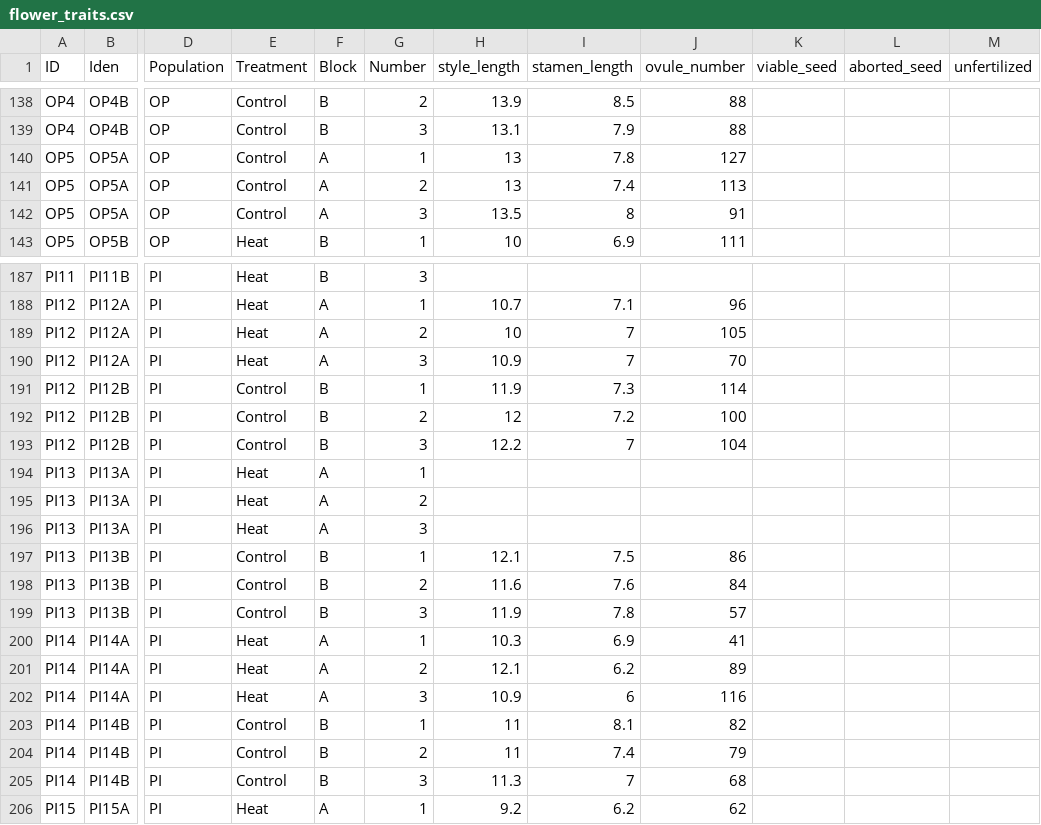
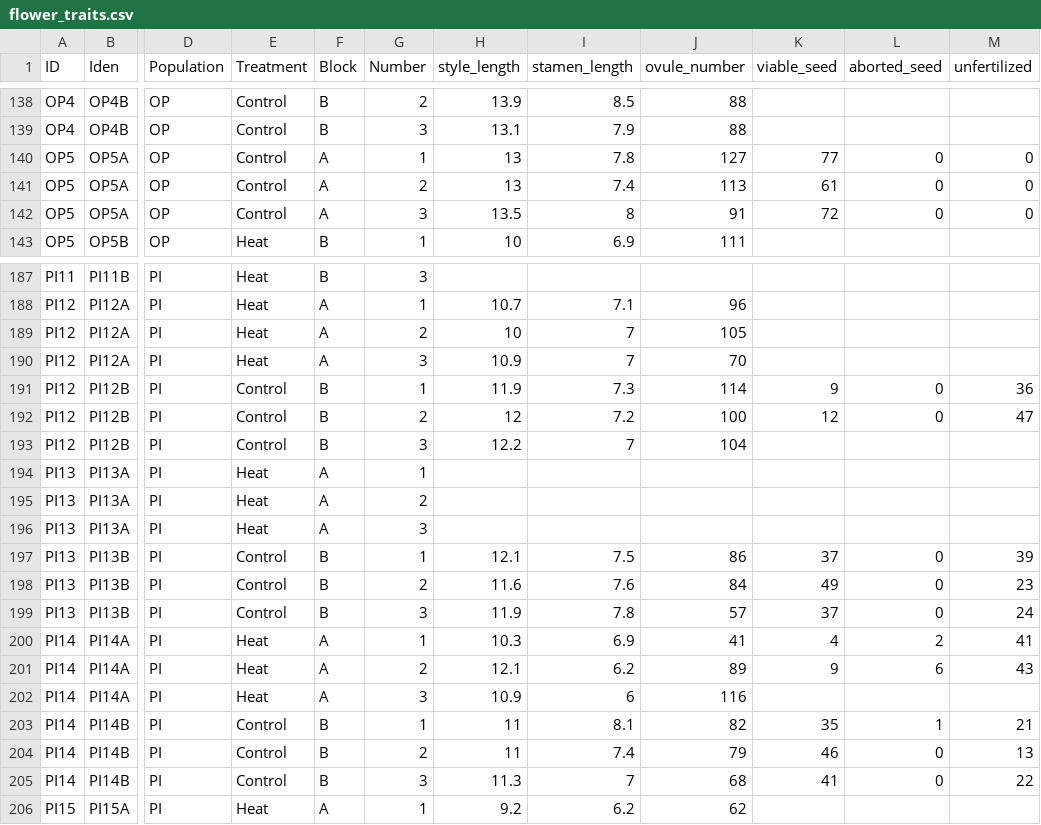
Before and after one commit to echandle2228/horsenettle_2022, a CSV file: data/flower_traits.csv, drawn as a sheet; only a part is shown, gaps mark what is left out; the diff covers the shown part only; the diff names each change by its address in the sheet, - before the commit and + after, or states it on an @@ line.

```diff
--- a/data/flower_traits.csv
+++ b/data/flower_traits.csv
-K140 (viable_seed): (empty)
+K140 (viable_seed): 77
-L140:L142 (aborted_seed): (empty)
+L140:L142 (aborted_seed): 0
-M140:M142 (unfertilized): (empty)
+M140:M142 (unfertilized): 0
-K141 (viable_seed): (empty)
+K141 (viable_seed): 61
-K142 (viable_seed): (empty)
+K142 (viable_seed): 72
-K191 (viable_seed): (empty)
+K191 (viable_seed): 9
-L191:L192 (aborted_seed): (empty)
+L191:L192 (aborted_seed): 0
-M191 (unfertilized): (empty)
+M191 (unfertilized): 36
-K192 (viable_seed): (empty)
+K192 (viable_seed): 12
-M192 (unfertilized): (empty)
+M192 (unfertilized): 47
-K197 (viable_seed): (empty)
+K197 (viable_seed): 37
-L197:L199 (aborted_seed): (empty)
+L197:L199 (aborted_seed): 0
-M197 (unfertilized): (empty)
+M197 (unfertilized): 39
-K198 (viable_seed): (empty)
+K198 (viable_seed): 49
-M198 (unfertilized): (empty)
+M198 (unfertilized): 23
-K199 (viable_seed): (empty)
+K199 (viable_seed): 37
-M199 (unfertilized): (empty)
+M199 (unfertilized): 24
-K200 (viable_seed): (empty)
+K200 (viable_seed): 4
-L200 (aborted_seed): (empty)
+L200 (aborted_seed): 2
-M200 (unfertilized): (empty)
+M200 (unfertilized): 41
-K201 (viable_seed): (empty)
+K201 (viable_seed): 9
-L201 (aborted_seed): (empty)
+L201 (aborted_seed): 6
-M201 (unfertilized): (empty)
+M201 (unfertilized): 43
-K203 (viable_seed): (empty)
+K203 (viable_seed): 35
-L203 (aborted_seed): (empty)
+L203 (aborted_seed): 1
-M203 (unfertilized): (empty)
+M203 (unfertilized): 21
-K204 (viable_seed): (empty)
+K204 (viable_seed): 46
-L204:L205 (aborted_seed): (empty)
+L204:L205 (aborted_seed): 0
-M204 (unfertilized): (empty)
+M204 (unfertilized): 13
-K205 (viable_seed): (empty)
+K205 (viable_seed): 41
-M205 (unfertilized): (empty)
+M205 (unfertilized): 22
```
Also changed, not shown: 55 edited cells elsewhere in this file, 28 other files.
